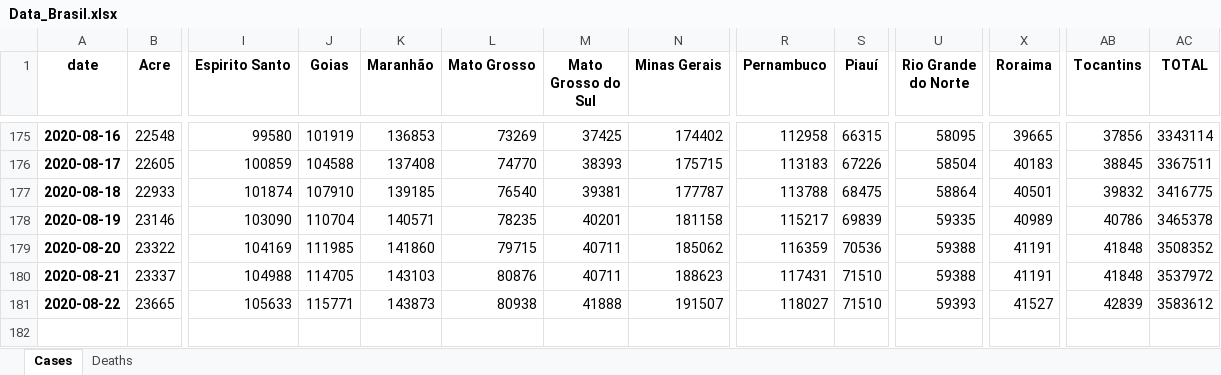
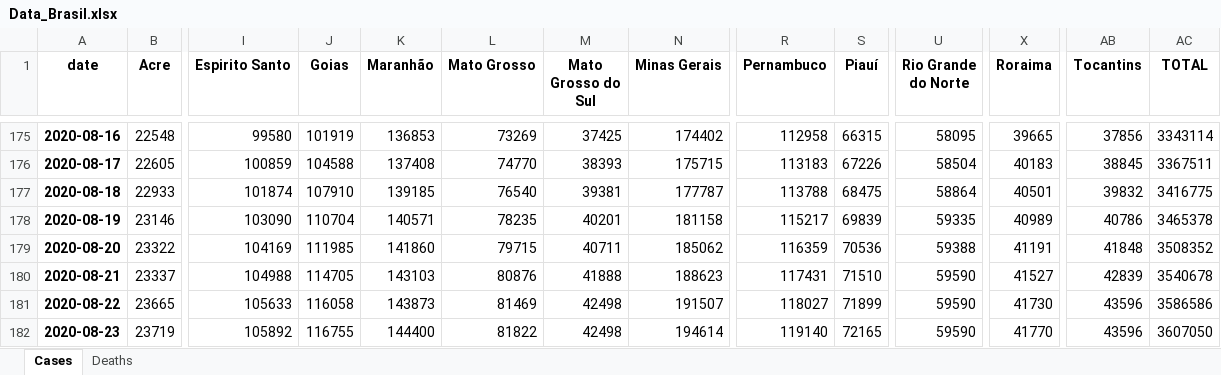
Before and after one commit to allissondantas/BIOCOMSC-COVID19-MAT2PY, an Excel workbook: data/Data_Brasil.xlsx, sheet Cases, drawn as a sheet; only a part is shown, gaps mark what is left out; values as stored, in another font and other column widths than the file's, no borders; rows hold the shown columns only; the diff names each change by its address in the sheet, - before the commit and + after, or states it on an @@ line.

```diff
--- a/data/Data_Brasil.xlsx (sheet Cases)
+++ b/data/Data_Brasil.xlsx (sheet Cases)
-M180 (Mato Grosso do Sul): 40711
+M180 (Mato Grosso do Sul): 41888
-U180 (Rio Grande do Norte): 59388
+U180 (Rio Grande do Norte): 59590
-X180 (Roraima): 41191
+X180 (Roraima): 41527
-AB180 (Tocantins): 41848
+AB180 (Tocantins): 42839
-AC180 (TOTAL): 3537972
+AC180 (TOTAL): 3540678
-J181 (Goias): 115771
+J181 (Goias): 116058
-L181 (Mato Grosso): 80938
+L181 (Mato Grosso): 81469
-M181 (Mato Grosso do Sul): 41888
+M181 (Mato Grosso do Sul): 42498
-S181 (Piauí): 71510
+S181 (Piauí): 71899
-U181 (Rio Grande do Norte): 59393
+U181 (Rio Grande do Norte): 59590
-X181 (Roraima): 41527
+X181 (Roraima): 41730
-AB181 (Tocantins): 42839
+AB181 (Tocantins): 43596
-AC181 (TOTAL): 3583612
+AC181 (TOTAL): 3586586
+row 182: 2020-08-23 | 23719 | 105892 | 116755 | 144400 | 81822 | 42498 | 194614 | 119140 | 72165 | 59590 | 41770 | 43596 | 3607050
```
Also changed, not shown: sheet Deaths, data/cases-recife.xlsx, 57 other files.
